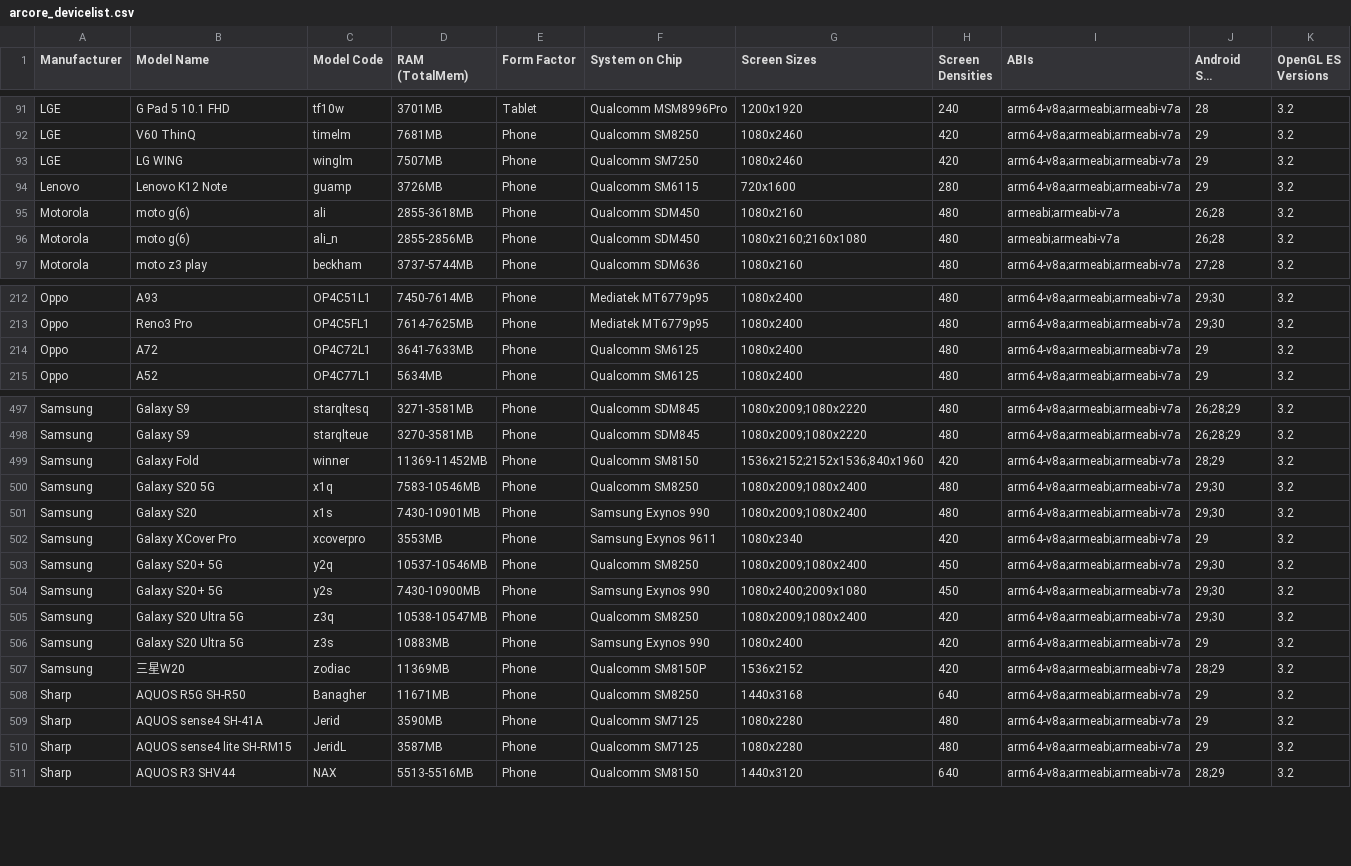
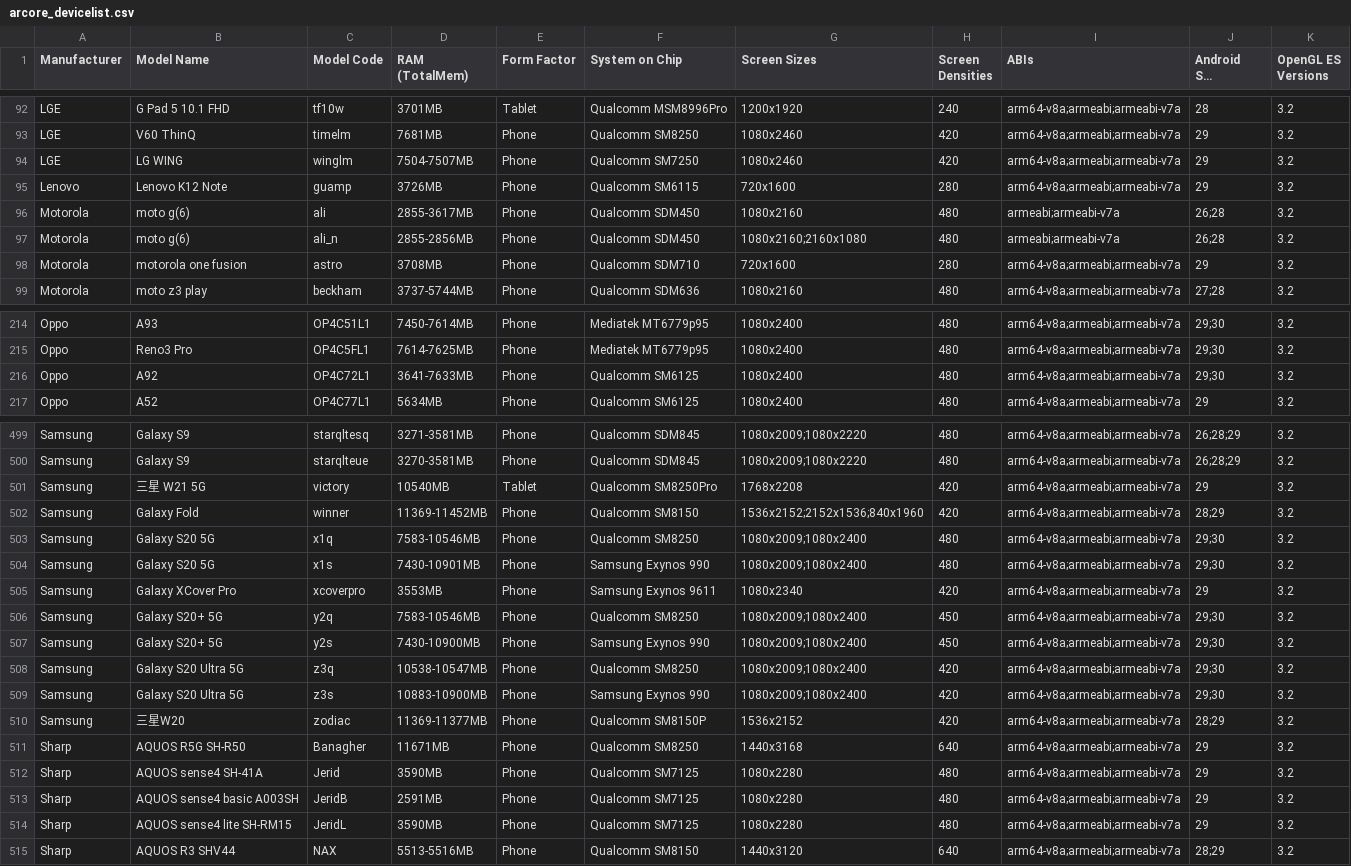
Before and after one commit to rolandsmeenk/ARCore-devices, a CSV file: arcore_devicelist.csv, drawn as a sheet; only a part is shown, gaps mark what is left out; long unchanged cells end in …; the diff covers the shown part only.

```diff
--- a/arcore_devicelist.csv
+++ b/arcore_devicelist.csv
@@ -92,6 +93,7 @@ LGE,G Pad 5 10.1 FHD,tf10w,3701MB,Tablet,Qualcomm MSM8996Pro,1200x1920,240,arm64
 LGE,V60 ThinQ,timelm,7681MB,Phone,Qualcomm SM8250,1080x2460,420,arm64-v8a;armeabi;armeabi-v7a,29,3.2
-LGE,LG WING,winglm,7507MB,Phone,Qualcomm SM7250,1080x2460,420,arm64-v8a;armeabi;armeabi-v7a,29,3.2
+LGE,LG WING,winglm,7504-7507MB,Phone,Qualcomm SM7250,1080x2460,420,arm64-v8a;armeabi;armeabi-v7a,29,3.2
 Lenovo,Lenovo K12 Note,guamp,3726MB,Phone,Qualcomm SM6115,720x1600,280,arm64-v8a;armeabi;armeabi-v7a,29,3.2
-Motorola,moto g(6),ali,2855-3618MB,Phone,Qualcomm SDM450,1080x2160,480,armeabi;armeabi-v7a,26;28,3.2
+Motorola,moto g(6),ali,2855-3617MB,Phone,Qualcomm SDM450,1080x2160,480,armeabi;armeabi-v7a,26;28,3.2
 Motorola,moto g(6),ali_n,2855-2856MB,Phone,Qualcomm SDM450,1080x2160;2160x1080,480,armeabi;armeabi-v7a,26;28,3.2
+Motorola,motorola one fusion,astro,3708MB,Phone,Qualcomm SDM710,720x1600,280,arm64-v8a;armeabi;armeabi-v7a,29,3.2
 Motorola,moto z3 play,beckham,3737-5744MB,Phone,Qualcomm SDM636,1080x2160,480,arm64-v8a;armeabi;armeabi-v7a,27;28,3.2
@@ -213,3 +215,3 @@ Oppo,A93,OP4C51L1,7450-7614MB,Phone,Mediatek MT6779p95,1080x2400,480,arm64-v8a;a
 Oppo,Reno3 Pro,OP4C5FL1,7614-7625MB,Phone,Mediatek MT6779p95,1080x2400,480,arm64-v8a;armeabi;armeabi-v7a,29;30,3.2
-Oppo,A72,OP4C72L1,3641-7633MB,Phone,Qualcomm SM6125,1080x2400,480,arm64-v8a;armeabi;armeabi-v7a,29,3.2
+Oppo,A92,OP4C72L1,3641-7633MB,Phone,Qualcomm SM6125,1080x2400,480,arm64-v8a;armeabi;armeabi-v7a,29;30,3.2
 Oppo,A52,OP4C77L1,5634MB,Phone,Qualcomm SM6125,1080x2400,480,arm64-v8a;armeabi;armeabi-v7a,29,3.2
@@ -498,14 +500,16 @@ Samsung,Galaxy S9,starqltesq,3271-3581MB,Phone,Qualcomm SDM845,1080x2009;1080x22
 Samsung,Galaxy S9,starqlteue,3270-3581MB,Phone,Qualcomm SDM845,1080x2009;1080x2220,480,arm64-v8a;armeabi;armeabi-v7a,26;28;29,3.2
+Samsung,三星 W21 5G,victory,10540MB,Tablet,Qualcomm SM8250Pro,1768x2208,420,arm64-v8a;armeabi;armeabi-v7a,29,3.2
 Samsung,Galaxy Fold,winner,11369-11452MB,Phone,Qualcomm SM8150,1536x2152;2152x1536;840x1960,420,arm64-v8a;armeabi;armeabi-v7a,28;29,3.2
 Samsung,Galaxy S20 5G,x1q,7583-10546MB,Phone,Qualcomm SM8250,1080x2009;1080x2400,480,arm64-v8a;armeabi;armeabi-v7a,29;30,3.2
-Samsung,Galaxy S20,x1s,7430-10901MB,Phone,Samsung Exynos 990,1080x2009;1080x2400,480,arm64-v8a;armeabi;armeabi-v7a,29;30,3.2
+Samsung,Galaxy S20 5G,x1s,7430-10901MB,Phone,Samsung Exynos 990,1080x2009;1080x2400,480,arm64-v8a;armeabi;armeabi-v7a,29;30,3.2
 Samsung,Galaxy XCover Pro,xcoverpro,3553MB,Phone,Samsung Exynos 9611,1080x2340,420,arm64-v8a;armeabi;armeabi-v7a,29,3.2
-Samsung,Galaxy S20+ 5G,y2q,10537-10546MB,Phone,Qualcomm SM8250,1080x2009;1080x2400,450,arm64-v8a;armeabi;armeabi-v7a,29;30,3.2
-Samsung,Galaxy S20+ 5G,y2s,7430-10900MB,Phone,Samsung Exynos 990,1080x2400;2009x1080,450,arm64-v8a;armeabi;armeabi-v7a,29;30,3.2
+Samsung,Galaxy S20+ 5G,y2q,7583-10546MB,Phone,Qualcomm SM8250,1080x2009;1080x2400,450,arm64-v8a;armeabi;armeabi-v7a,29;30,3.2
+Samsung,Galaxy S20+ 5G,y2s,7430-10900MB,Phone,Samsung Exynos 990,1080x2009;1080x2400,450,arm64-v8a;armeabi;armeabi-v7a,29;30,3.2
 Samsung,Galaxy S20 Ultra 5G,z3q,10538-10547MB,Phone,Qualcomm SM8250,1080x2009;1080x2400,420,arm64-v8a;armeabi;armeabi-v7a,29;30,3.2
-Samsung,Galaxy S20 Ultra 5G,z3s,10883MB,Phone,Samsung Exynos 990,1080x2400,420,arm64-v8a;armeabi;armeabi-v7a,29,3.2
-Samsung,三星W20,zodiac,11369MB,Phone,Qualcomm SM8150P,1536x2152,420,arm64-v8a;armeabi;armeabi-v7a,28;29,3.2
+Samsung,Galaxy S20 Ultra 5G,z3s,10883-10900MB,Phone,Samsung Exynos 990,1080x2009;1080x2400,420,arm64-v8a;armeabi;armeabi-v7a,29;30,3.2
+Samsung,三星W20,zodiac,11369-11377MB,Phone,Qualcomm SM8150P,1536x2152,420,arm64-v8a;armeabi;armeabi-v7a,28;29,3.2
 Sharp,AQUOS R5G SH-R50,Banagher,11671MB,Phone,Qualcomm SM8250,1440x3168,640,arm64-v8a;armeabi;armeabi-v7a,29,3.2
 Sharp,AQUOS sense4 SH-41A,Jerid,3590MB,Phone,Qualcomm SM7125,1080x2280,480,arm64-v8a;armeabi;armeabi-v7a,29,3.2
-Sharp,AQUOS sense4 lite SH-RM15,JeridL,3587MB,Phone,Qualcomm SM7125,1080x2280,480,arm64-v8a;armeabi;armeabi-v7a,29,3.2
+Sharp,AQUOS sense4 basic A003SH,JeridB,2591MB,Phone,Qualcomm SM7125,1080x2280,480,arm64-v8a;armeabi;armeabi-v7a,29,3.2
+Sharp,AQUOS sense4 lite SH-RM15,JeridL,3590MB,Phone,Qualcomm SM7125,1080x2280,480,arm64-v8a;armeabi;armeabi-v7a,29,3.2
 Sharp,AQUOS R3 SHV44,NAX,5513-5516MB,Phone,Qualcomm SM8150,1440x3120,640,arm64-v8a;armeabi;armeabi-v7a,28;29,3.2
```
Also changed, not shown: 1 added row and 73 edited cells elsewhere in this file, arcore_devicelist_depth_api_support.csv.
